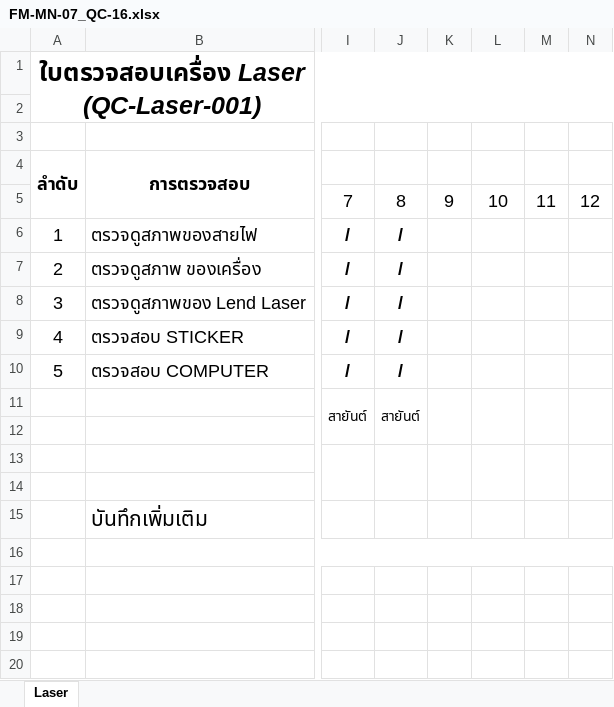
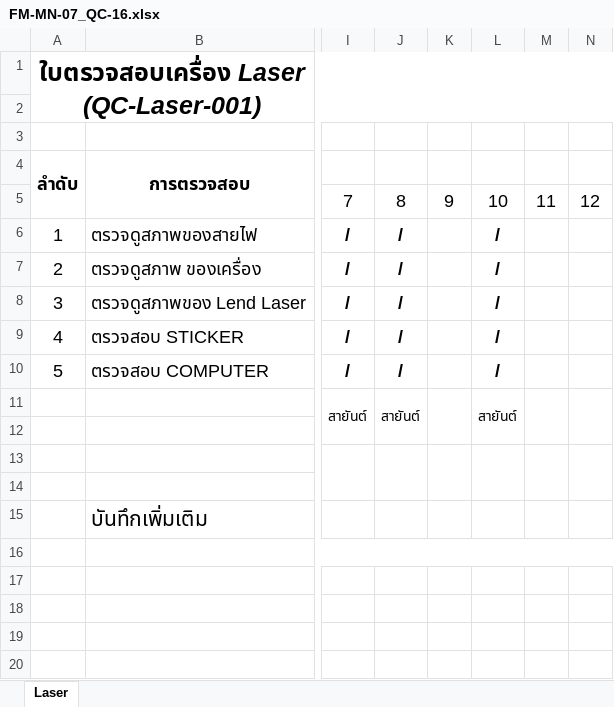
Before and after one commit to kayppc-cell/factory-maintenance-system, an Excel workbook: FM-MN-07_QC-16.xlsx, sheet Laser, drawn as a sheet; only a part is shown, gaps mark what is left out; values as stored, in another font and other column widths than the file's, no borders; charts and pictures not drawn; the diff names each change by its address in the sheet, - before the commit and + after, or states it on an @@ line.

Commit message:
Safe Direct Write Excel for QC-16 Day 10

```diff
--- a/FM-MN-07_QC-16.xlsx (sheet Laser)
+++ b/FM-MN-07_QC-16.xlsx (sheet Laser)
-L6:L10: (empty)
+L6:L10: /
-L11: (empty)
+L11: สายันต์
```
